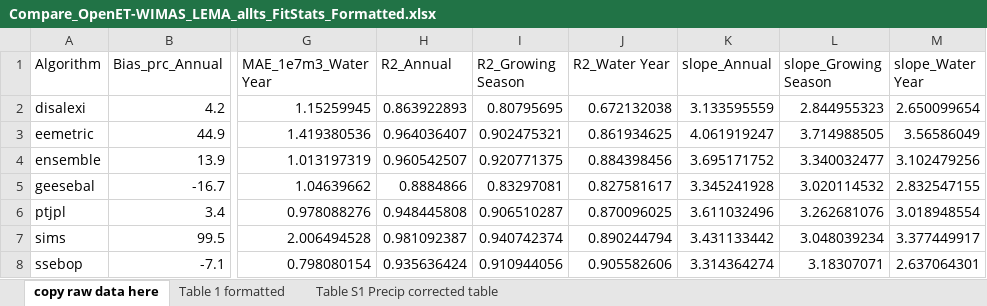
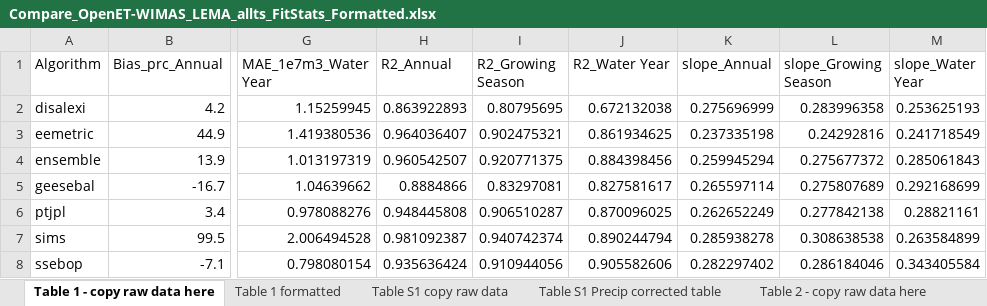
Before and after one commit to samzipper/SD-6_MapWaterConservation, an Excel workbook: figures+tables/Compare_OpenET-WIMAS_LEMA_allts_FitStats_Formatted.xlsx, sheet Table 1 - copy raw data here, drawn as a sheet; only a part is shown, gaps mark what is left out; values as stored, in another font and other column widths than the file's, no borders; the diff names each change by its address in the sheet, - before the commit and + after, or states it on an @@ line.

```diff
--- a/figures+tables/Compare_OpenET-WIMAS_LEMA_allts_FitStats_Formatted.xlsx (sheet Table 1 - copy raw data here)
+++ b/figures+tables/Compare_OpenET-WIMAS_LEMA_allts_FitStats_Formatted.xlsx (sheet Table 1 - copy raw data here)
-sheet tab: copy raw data here
+sheet tab: Table 1 - copy raw data here
+sheet tab: Table S1 copy raw data
+sheet tab: Table 2 - copy raw data here
-K2 (slope_Annual): 3.133595559
+K2 (slope_Annual): 0.275696999
-L2 (slope_Growing Season): 2.844955323
+L2 (slope_Growing Season): 0.283996358
-M2 (slope_Water Year): 2.650099654
+M2 (slope_Water Year): 0.253625193
-K3 (slope_Annual): 4.061919247
+K3 (slope_Annual): 0.237335198
-L3 (slope_Growing Season): 3.714988505
+L3 (slope_Growing Season): 0.24292816
-M3 (slope_Water Year): 3.56586049
+M3 (slope_Water Year): 0.241718549
-K4 (slope_Annual): 3.695171752
+K4 (slope_Annual): 0.259945294
-L4 (slope_Growing Season): 3.340032477
+L4 (slope_Growing Season): 0.275677372
-M4 (slope_Water Year): 3.102479256
+M4 (slope_Water Year): 0.285061843
-K5 (slope_Annual): 3.345241928
+K5 (slope_Annual): 0.265597114
-L5 (slope_Growing Season): 3.020114532
+L5 (slope_Growing Season): 0.275807689
-M5 (slope_Water Year): 2.832547155
+M5 (slope_Water Year): 0.292168699
-K6 (slope_Annual): 3.611032496
+K6 (slope_Annual): 0.262652249
-L6 (slope_Growing Season): 3.262681076
+L6 (slope_Growing Season): 0.277842138
-M6 (slope_Water Year): 3.018948554
+M6 (slope_Water Year): 0.28821161
-K7 (slope_Annual): 3.431133442
+K7 (slope_Annual): 0.285938278
-L7 (slope_Growing Season): 3.048039234
+L7 (slope_Growing Season): 0.308638538
-M7 (slope_Water Year): 3.377449917
+M7 (slope_Water Year): 0.263584899
-K8 (slope_Annual): 3.314364274
+K8 (slope_Annual): 0.282297402
-L8 (slope_Growing Season): 3.18307071
+L8 (slope_Growing Season): 0.286184046
-M8 (slope_Water Year): 2.637064301
+M8 (slope_Water Year): 0.343405584
```
Also changed, not shown: sheet Table 1 formatted, sheet Table S1 Precip corrected table, other sheet tabs, formulas that keep their value, 8 other files.
